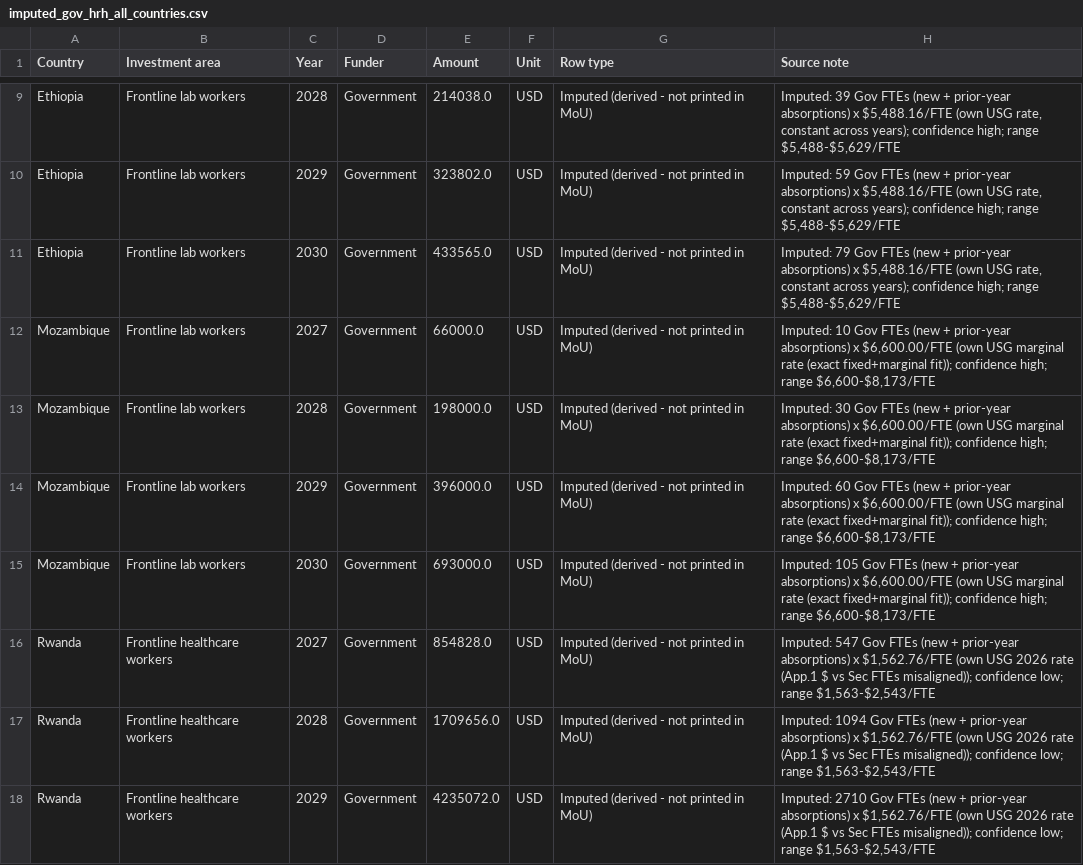
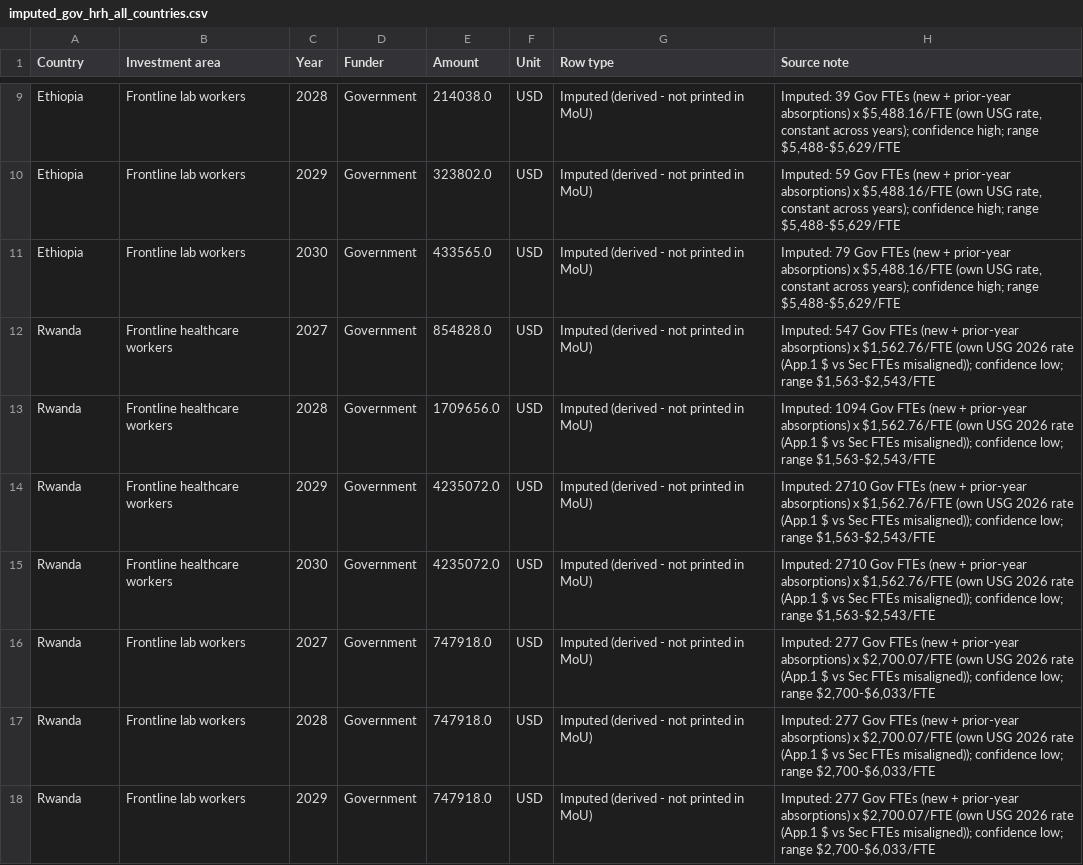
Before and after one commit to TAFMeijer/USG_MOU, a CSV file: analysis/imputed_gov_hrh_all_countries.csv, drawn as a sheet; only a part is shown, gaps mark what is left out; the shorter side is filled out with more unchanged rows.

```diff
--- a/analysis/imputed_gov_hrh_all_countries.csv
+++ b/analysis/imputed_gov_hrh_all_countries.csv
@@ -11,6 +11,2 @@ Ethiopia,Frontline lab workers,2029,Government,323802.0,USD,Imputed (derived - n
 Ethiopia,Frontline lab workers,2030,Government,433565.0,USD,Imputed (derived - not printed in MoU),"Imputed: 79 Gov FTEs (new + prior-year absorptions) x $5,488.16/FTE (own USG rate, constant across years); confidence high; range $5,488-$5,629/FTE"
-Mozambique,Frontline lab workers,2027,Government,66000.0,USD,Imputed (derived - not printed in MoU),"Imputed: 10 Gov FTEs (new + prior-year absorptions) x $6,600.00/FTE (own USG marginal rate (exact fixed+marginal fit)); confidence high; range $6,600-$8,173/FTE"
-Mozambique,Frontline lab workers,2028,Government,198000.0,USD,Imputed (derived - not printed in MoU),"Imputed: 30 Gov FTEs (new + prior-year absorptions) x $6,600.00/FTE (own USG marginal rate (exact fixed+marginal fit)); confidence high; range $6,600-$8,173/FTE"
-Mozambique,Frontline lab workers,2029,Government,396000.0,USD,Imputed (derived - not printed in MoU),"Imputed: 60 Gov FTEs (new + prior-year absorptions) x $6,600.00/FTE (own USG marginal rate (exact fixed+marginal fit)); confidence high; range $6,600-$8,173/FTE"
-Mozambique,Frontline lab workers,2030,Government,693000.0,USD,Imputed (derived - not printed in MoU),"Imputed: 105 Gov FTEs (new + prior-year absorptions) x $6,600.00/FTE (own USG marginal rate (exact fixed+marginal fit)); confidence high; range $6,600-$8,173/FTE"
 Rwanda,Frontline healthcare workers,2027,Government,854828.0,USD,Imputed (derived - not printed in MoU),"Imputed: 547 Gov FTEs (new + prior-year absorptions) x $1,562.76/FTE (own USG 2026 rate (App.1 $ vs Sec FTEs misaligned)); confidence low; range $1,563-$2,543/FTE"
```
Also changed, not shown: analysis/gov_hrh_summary_by_country.csv, data/budget_series.csv, 7 other files.
